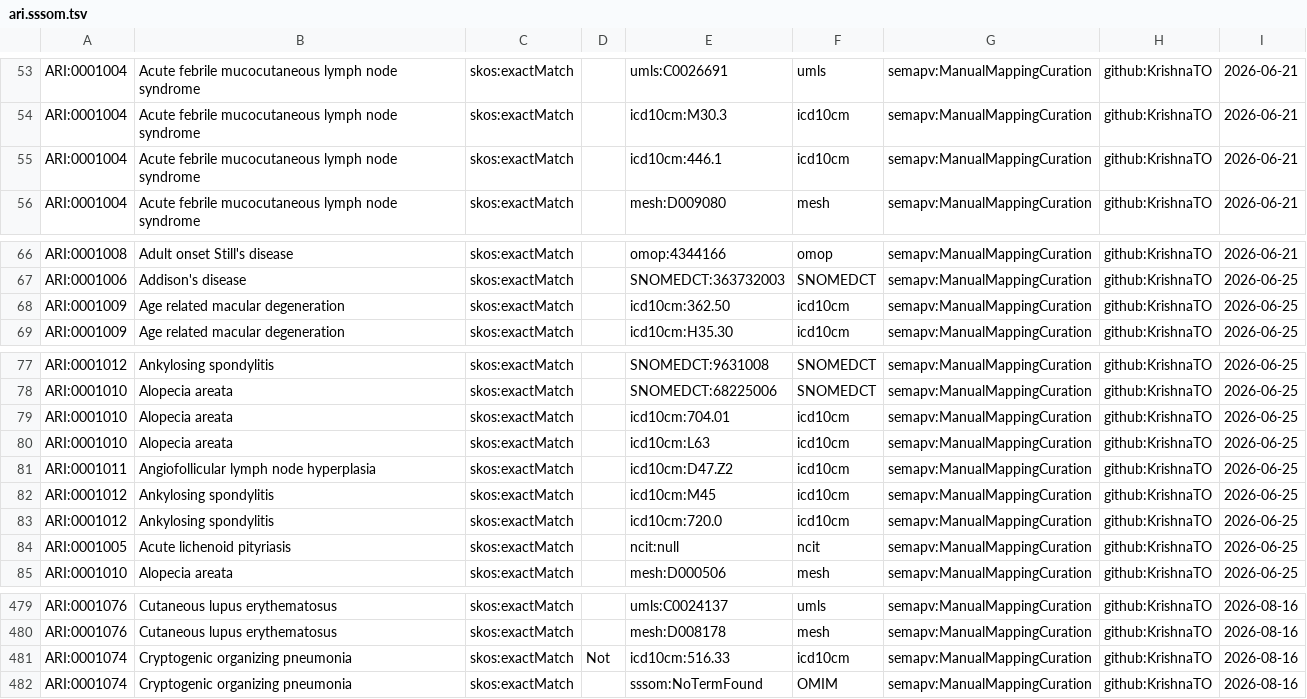
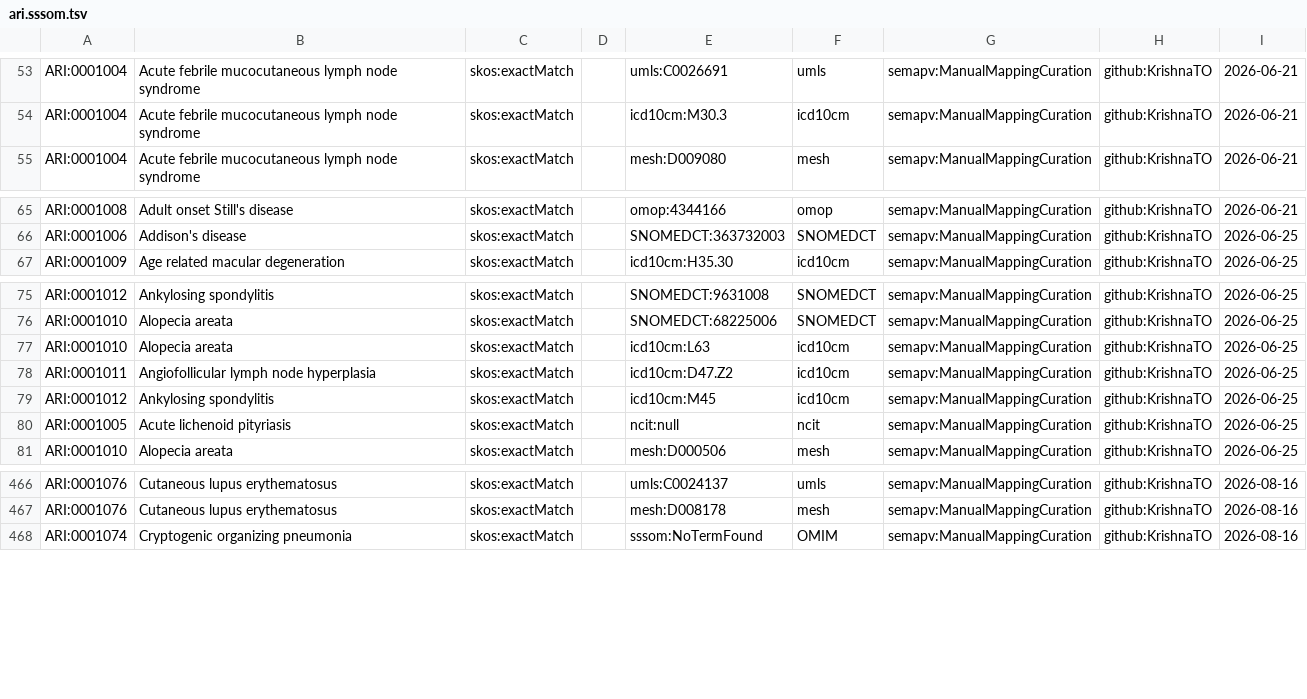
Before and after one commit to KrishnaTO/ARI, a TSV file: mappings/ari.sssom.tsv, drawn as a sheet; only a part is shown, gaps mark what is left out; the diff covers the shown part only.

```diff
--- a/mappings/ari.sssom.tsv
+++ b/mappings/ari.sssom.tsv
@@ -54,3 +54,2 @@ ARI:0001004	Acute febrile mucocutaneous lymph node syndrome	skos:exactMatch		uml
 ARI:0001004	Acute febrile mucocutaneous lymph node syndrome	skos:exactMatch		icd10cm:M30.3	icd10cm	semapv:ManualMappingCuration	github:KrishnaTO	2026-06-21
-ARI:0001004	Acute febrile mucocutaneous lymph node syndrome	skos:exactMatch		icd10cm:446.1	icd10cm	semapv:ManualMappingCuration	github:KrishnaTO	2026-06-21
 ARI:0001004	Acute febrile mucocutaneous lymph node syndrome	skos:exactMatch		mesh:D009080	mesh	semapv:ManualMappingCuration	github:KrishnaTO	2026-06-21
@@ -67,3 +66,2 @@ ARI:0001008	Adult onset Still's disease	skos:exactMatch		omop:4344166	omop	semap
 ARI:0001006	Addison's disease	skos:exactMatch		SNOMEDCT:363732003	SNOMEDCT	semapv:ManualMappingCuration	github:KrishnaTO	2026-06-25
-ARI:0001009	Age related macular degeneration	skos:exactMatch		icd10cm:362.50	icd10cm	semapv:ManualMappingCuration	github:KrishnaTO	2026-06-25
 ARI:0001009	Age related macular degeneration	skos:exactMatch		icd10cm:H35.30	icd10cm	semapv:ManualMappingCuration	github:KrishnaTO	2026-06-25
@@ -78,3 +76,2 @@ ARI:0001012	Ankylosing spondylitis	skos:exactMatch		SNOMEDCT:9631008	SNOMEDCT	se
 ARI:0001010	Alopecia areata	skos:exactMatch		SNOMEDCT:68225006	SNOMEDCT	semapv:ManualMappingCuration	github:KrishnaTO	2026-06-25
-ARI:0001010	Alopecia areata	skos:exactMatch		icd10cm:704.01	icd10cm	semapv:ManualMappingCuration	github:KrishnaTO	2026-06-25
 ARI:0001010	Alopecia areata	skos:exactMatch		icd10cm:L63	icd10cm	semapv:ManualMappingCuration	github:KrishnaTO	2026-06-25
@@ -82,3 +79,2 @@ ARI:0001011	Angiofollicular lymph node hyperplasia	skos:exactMatch		icd10cm:D47.
 ARI:0001012	Ankylosing spondylitis	skos:exactMatch		icd10cm:M45	icd10cm	semapv:ManualMappingCuration	github:KrishnaTO	2026-06-25
-ARI:0001012	Ankylosing spondylitis	skos:exactMatch		icd10cm:720.0	icd10cm	semapv:ManualMappingCuration	github:KrishnaTO	2026-06-25
 ARI:0001005	Acute lichenoid pityriasis	skos:exactMatch		ncit:null	ncit	semapv:ManualMappingCuration	github:KrishnaTO	2026-06-25
@@ -480,3 +467,2 @@ ARI:0001076	Cutaneous lupus erythematosus	skos:exactMatch		umls:C0024137	umls	se
 ARI:0001076	Cutaneous lupus erythematosus	skos:exactMatch		mesh:D008178	mesh	semapv:ManualMappingCuration	github:KrishnaTO	2026-08-16
-ARI:0001074	Cryptogenic organizing pneumonia	skos:exactMatch	Not	icd10cm:516.33	icd10cm	semapv:ManualMappingCuration	github:KrishnaTO	2026-08-16
 ARI:0001074	Cryptogenic organizing pneumonia	skos:exactMatch		sssom:NoTermFound	OMIM	semapv:ManualMappingCuration	github:KrishnaTO	2026-08-16
```
Also changed, not shown: 9 removed rows elsewhere in this file, mappings/ari.equivalencies.tsv, 2 other files.
